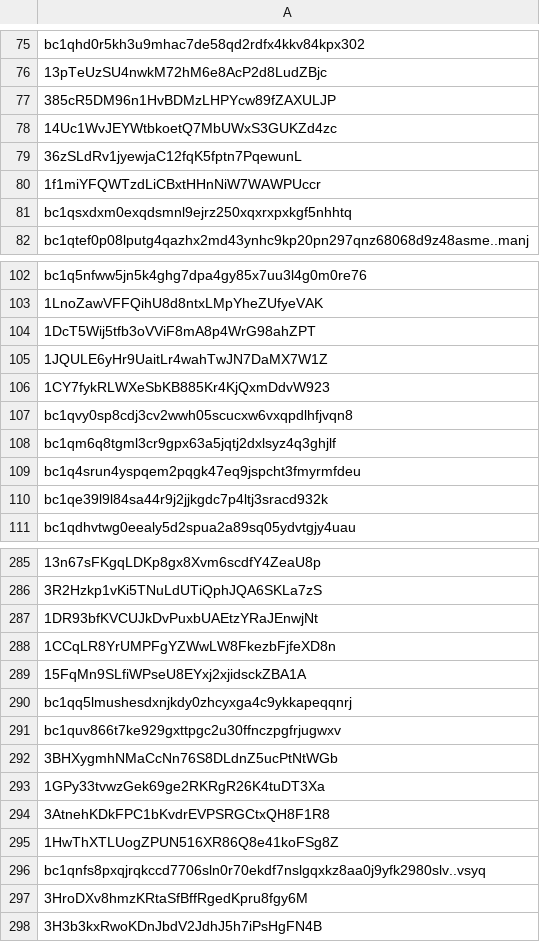
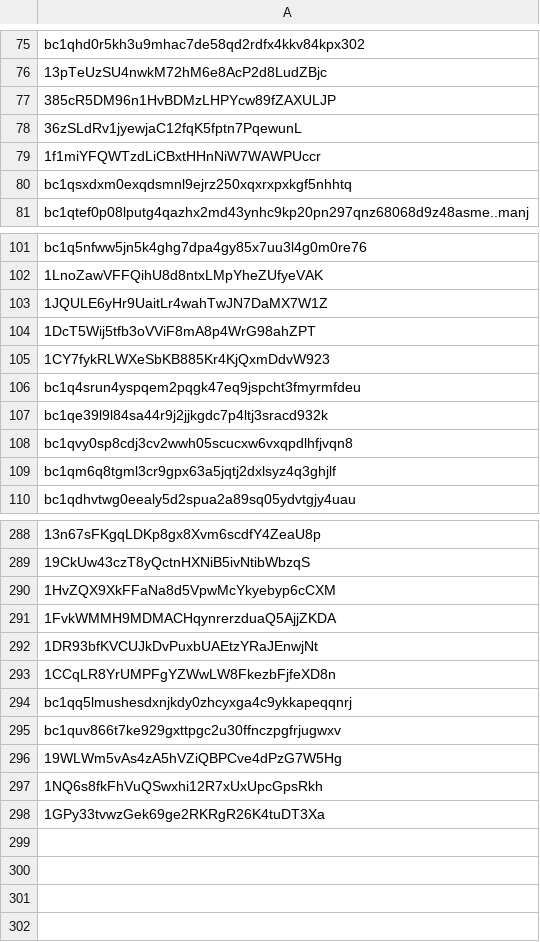
Before and after one commit to williamnordberg/adam_trader, a CSV file: data/bitcoin_rich_list2000.csv, drawn as a sheet; only a part is shown, gaps mark what is left out; removed rows and columns are numbered as before the commit, all else as after; the diff covers the shown part only; the diff names each change by its address in the sheet, - before the commit and + after, or states it on an @@ line.

```diff
--- a/data/bitcoin_rich_list2000.csv
+++ b/data/bitcoin_rich_list2000.csv
-row 78: 14Uc1WvJEYWtbkoetQ7MbUWxS3GUKZd4zc
-row 105: 1JQULE6yHr9UaitLr4wahTwJN7DaMX7W1Z
+row 103: 1JQULE6yHr9UaitLr4wahTwJN7DaMX7W1Z
-row 109: bc1q4srun4yspqem2pqgk47eq9jspcht3fmyrmfd…
+row 106: bc1q4srun4yspqem2pqgk47eq9jspcht3fmyrmfd…
-row 110: bc1qe39l9l84sa44r9j2jjkgdc7p4ltj3sracd93…
+row 107: bc1qe39l9l84sa44r9j2jjkgdc7p4ltj3sracd93…
-A289: 3R2Hzkp1vKi5TNuLdUTiQphJQA6SKLa7zS
+A289: 19CkUw43czT8yQctnHXNiB5ivNtibWbzqS
+row 290: 1HvZQX9XkFFaNa8d5VpwMcYkyebyp6cCXM
+row 291: 1FvkWMMH9MDMACHqynrerzduaQ5AjjZKDA
-row 289: 15FqMn9SLfiWPseU8EYxj2xjidsckZBA1A
-A296: 3BHXygmhNMaCcNn76S8DLdnZ5ucPtNtWGb
+A296: 19WLWm5vAs4zA5hVZiQBPCve4dPzG7W5Hg
+row 297: 1NQ6s8fkFhVuQSwxhi12R7xUxUpcGpsRkh
-row 294: 3AtnehKDkFPC1bKvdrEVPSRGCtxQH8F1R8
-row 295: 1HwThXTLUogZPUN516XR86Q8e41koFSg8Z
-row 296: bc1qnfs8pxqjrqkccd7706sln0r70ekdf7nslgqxkz8aa0j9yfk2980slv..vsyq
-row 297: 3HroDXv8hmzKRtaSfBffRgedKpru8fgy6M
-row 298: 3H3b3kxRwoKDnJbdV2JdhJ5h7iPsHgFN4B
```
Also changed, not shown: 7 added rows, 3 removed rows, 26 moved rows and 1 edited cell elsewhere in this file, data/database.csv, data/latest_info_saved.csv, 33 other files.
